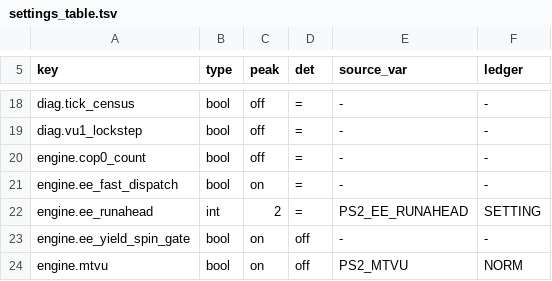
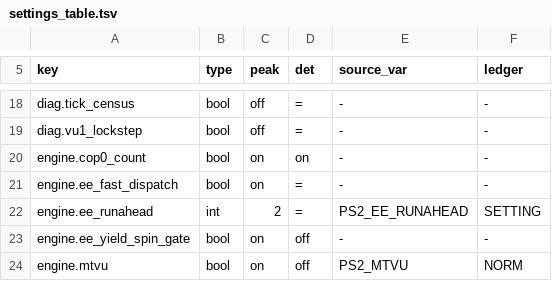
Before and after one commit to menaman123/NativeEE, a TSV file: docs/filemap/settings_table.tsv, drawn as a sheet; only a part is shown, gaps mark what is left out.

```diff
--- a/docs/filemap/settings_table.tsv
+++ b/docs/filemap/settings_table.tsv
@@ -19,3 +19,3 @@ diag.tick_census	bool	off	=	-	-
 diag.vu1_lockstep	bool	off	=	-	-
-engine.cop0_count	bool	off	=	-	-
+engine.cop0_count	bool	on	on	-	-
 engine.ee_fast_dispatch	bool	on	=	-	-
```
Also changed, not shown: 6 other files.
